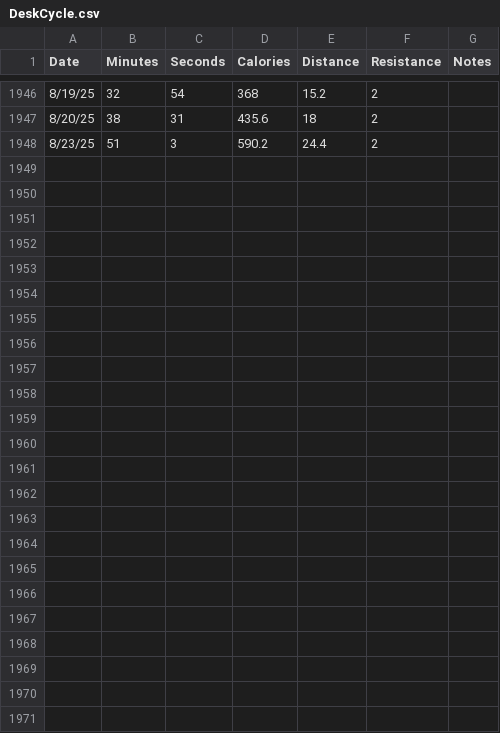
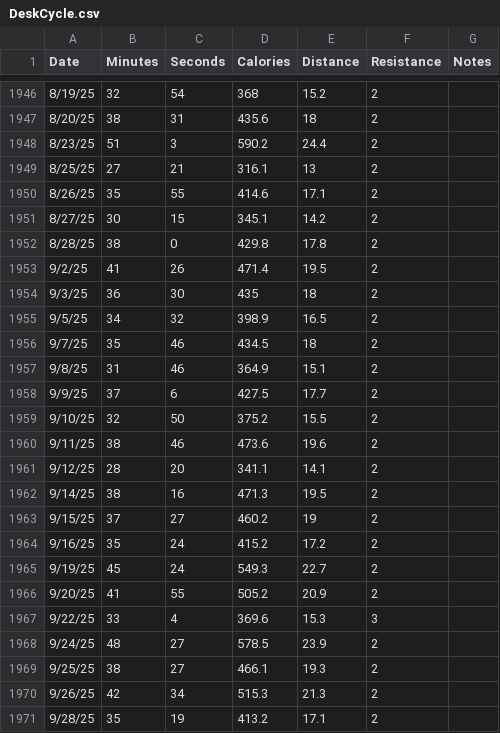
Before and after one commit to empty-labs/desk-cycle, a CSV file: Data/DeskCycle.csv, drawn as a sheet; only a part is shown, gaps mark what is left out; the diff names each change by its address in the sheet, - before the commit and + after, or states it on an @@ line.

Commit message:
added late summer 2025 rows

```diff
--- a/Data/DeskCycle.csv
+++ b/Data/DeskCycle.csv
+row 1949: 8/25/25 | 27 | 21 | 316.1 | 13 | 2
+row 1950: 8/26/25 | 35 | 55 | 414.6 | 17.1 | 2
+row 1951: 8/27/25 | 30 | 15 | 345.1 | 14.2 | 2
+row 1952: 8/28/25 | 38 | 0 | 429.8 | 17.8 | 2
+row 1953: 9/2/25 | 41 | 26 | 471.4 | 19.5 | 2
+row 1954: 9/3/25 | 36 | 30 | 435 | 18 | 2
+row 1955: 9/5/25 | 34 | 32 | 398.9 | 16.5 | 2
+row 1956: 9/7/25 | 35 | 46 | 434.5 | 18 | 2
+row 1957: 9/8/25 | 31 | 46 | 364.9 | 15.1 | 2
+row 1958: 9/9/25 | 37 | 6 | 427.5 | 17.7 | 2
+row 1959: 9/10/25 | 32 | 50 | 375.2 | 15.5 | 2
+row 1960: 9/11/25 | 38 | 46 | 473.6 | 19.6 | 2
+row 1961: 9/12/25 | 28 | 20 | 341.1 | 14.1 | 2
+row 1962: 9/14/25 | 38 | 16 | 471.3 | 19.5 | 2
+row 1963: 9/15/25 | 37 | 27 | 460.2 | 19 | 2
+row 1964: 9/16/25 | 35 | 24 | 415.2 | 17.2 | 2
+row 1965: 9/19/25 | 45 | 24 | 549.3 | 22.7 | 2
+row 1966: 9/20/25 | 41 | 55 | 505.2 | 20.9 | 2
+row 1967: 9/22/25 | 33 | 4 | 369.6 | 15.3 | 3
+row 1968: 9/24/25 | 48 | 27 | 578.5 | 23.9 | 2
+row 1969: 9/25/25 | 38 | 27 | 466.1 | 19.3 | 2
+row 1970: 9/26/25 | 42 | 34 | 515.3 | 21.3 | 2
+row 1971: 9/28/25 | 35 | 19 | 413.2 | 17.1 | 2
```
